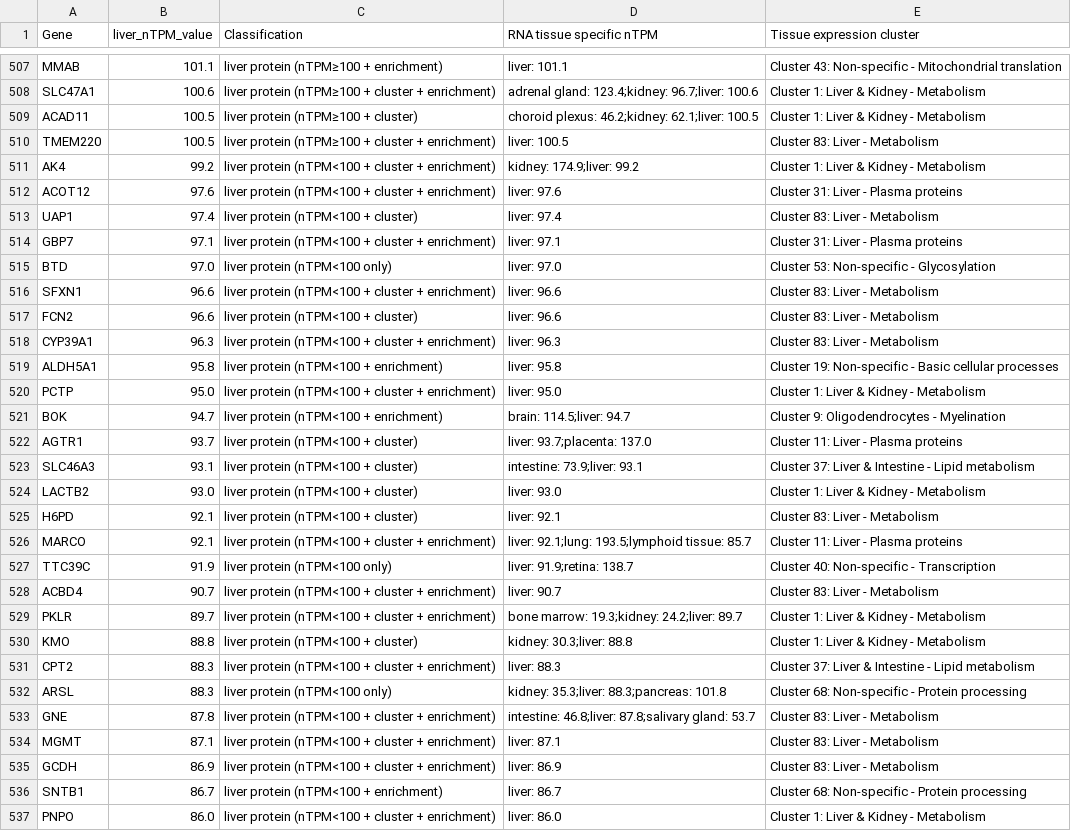
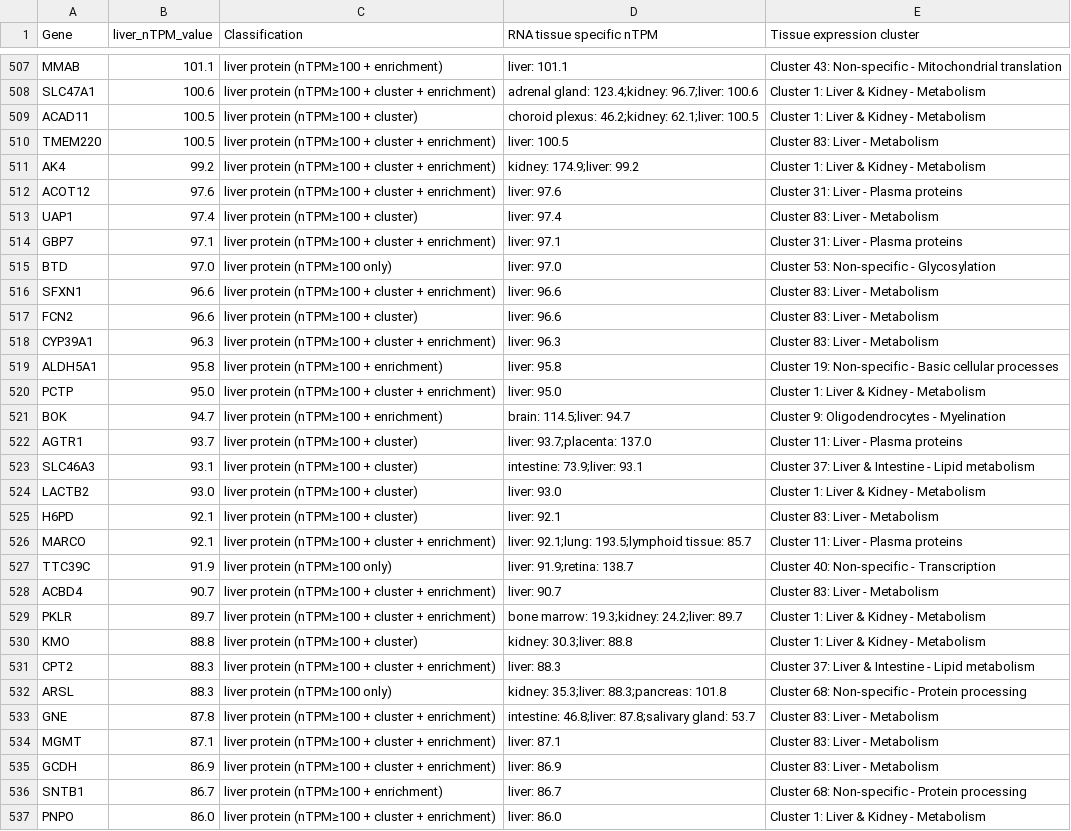
Before and after one commit to jonghyeonseol/Liver-protein-search, a CSV file: Trace/liver_genes_sorted_by_ntpm.csv, drawn as a sheet; only a part is shown, gaps mark what is left out; the diff covers the shown part only; the diff names each change by its address in the sheet, - before the commit and + after, or states it on an @@ line.

```diff
--- a/Trace/liver_genes_sorted_by_ntpm.csv
+++ b/Trace/liver_genes_sorted_by_ntpm.csv
-C511:C512 (Classification): liver protein (nTPM<100 + cluster…
+C511:C512 (Classification): liver protein (nTPM≥100 + cluster…
-C513 (Classification): liver protein (nTPM<100 + cluster)
+C513 (Classification): liver protein (nTPM≥100 + cluster)
-C514 (Classification): liver protein (nTPM<100 + cluster…
+C514 (Classification): liver protein (nTPM≥100 + cluster…
-C515 (Classification): liver protein (nTPM<100 only)
+C515 (Classification): liver protein (nTPM≥100 only)
-C516 (Classification): liver protein (nTPM<100 + cluster…
+C516 (Classification): liver protein (nTPM≥100 + cluster…
-C517 (Classification): liver protein (nTPM<100 + cluster)
+C517 (Classification): liver protein (nTPM≥100 + cluster)
-C518 (Classification): liver protein (nTPM<100 + cluster…
+C518 (Classification): liver protein (nTPM≥100 + cluster…
-C519 (Classification): liver protein (nTPM<100 + enrichment)
+C519 (Classification): liver protein (nTPM≥100 + enrichment)
-C520 (Classification): liver protein (nTPM<100 + cluster…
+C520 (Classification): liver protein (nTPM≥100 + cluster…
-C521 (Classification): liver protein (nTPM<100 + enrichment)
+C521 (Classification): liver protein (nTPM≥100 + enrichment)
-C522:C525 (Classification): liver protein (nTPM<100 + cluster)
+C522:C525 (Classification): liver protein (nTPM≥100 + cluster)
-C526 (Classification): liver protein (nTPM<100 + cluster…
+C526 (Classification): liver protein (nTPM≥100 + cluster…
-C527 (Classification): liver protein (nTPM<100 only)
+C527 (Classification): liver protein (nTPM≥100 only)
-C528:C529 (Classification): liver protein (nTPM<100 + cluster…
+C528:C529 (Classification): liver protein (nTPM≥100 + cluster…
-C530 (Classification): liver protein (nTPM<100 + cluster)
+C530 (Classification): liver protein (nTPM≥100 + cluster)
-C531 (Classification): liver protein (nTPM<100 + cluster…
+C531 (Classification): liver protein (nTPM≥100 + cluster…
-C532 (Classification): liver protein (nTPM<100 only)
+C532 (Classification): liver protein (nTPM≥100 only)
-C533:C535 (Classification): liver protein (nTPM<100 + cluster…
+C533:C535 (Classification): liver protein (nTPM≥100 + cluster…
-C536 (Classification): liver protein (nTPM<100 + enrichment)
+C536 (Classification): liver protein (nTPM≥100 + enrichment)
-C537 (Classification): liver protein (nTPM<100 + cluster…
+C537 (Classification): liver protein (nTPM≥100 + cluster…
```
Also changed, not shown: 165 edited cells elsewhere in this file, Trace/liver_protein_nTPM≥100_and_cluster_and_enrichment_genes.csv, Trace/liver_protein_nTPM≥100_and_cluster_genes.csv, 24 other files.
